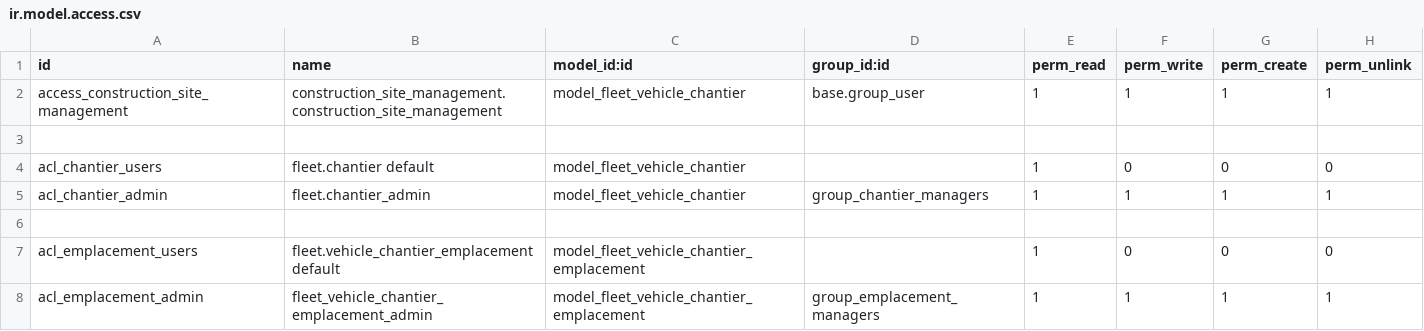
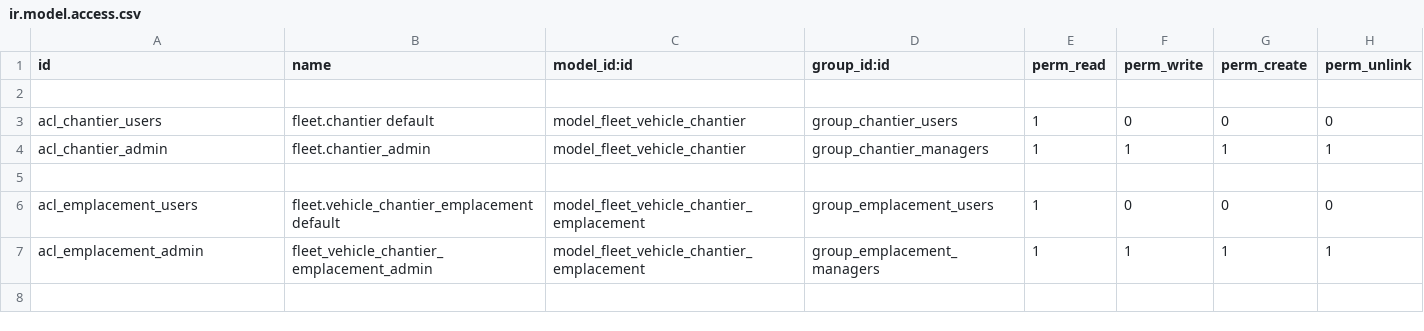
Before and after one commit to theDevSp/construction_site_management, a CSV file: security/ir.model.access.csv, drawn as a sheet.

```diff
--- a/security/ir.model.access.csv
+++ b/security/ir.model.access.csv
@@ -1,8 +1,7 @@
 id,name,model_id:id,group_id:id,perm_read,perm_write,perm_create,perm_unlink
-access_construction_site_management,construction_site_management.construction_site_management,model_fleet_vehicle_chantier,base.group_user,1,1,1,1
 
-acl_chantier_users,fleet.chantier default,model_fleet_vehicle_chantier,,1,0,0,0
+acl_chantier_users,fleet.chantier default,model_fleet_vehicle_chantier,group_chantier_users,1,0,0,0
 acl_chantier_admin,fleet.chantier_admin,model_fleet_vehicle_chantier,group_chantier_managers,1,1,1,1
 
-acl_emplacement_users,fleet.vehicle_chantier_emplacement default,model_fleet_vehicle_chantier_emplacement,,1,0,0,0
+acl_emplacement_users,fleet.vehicle_chantier_emplacement default,model_fleet_vehicle_chantier_emplacement,group_emplacement_users,1,0,0,0
 acl_emplacement_admin,fleet_vehicle_chantier_emplacement_admin,model_fleet_vehicle_chantier_emplacement,group_emplacement_managers,1,1,1,1
```
Also changed, not shown: 8 other files.
